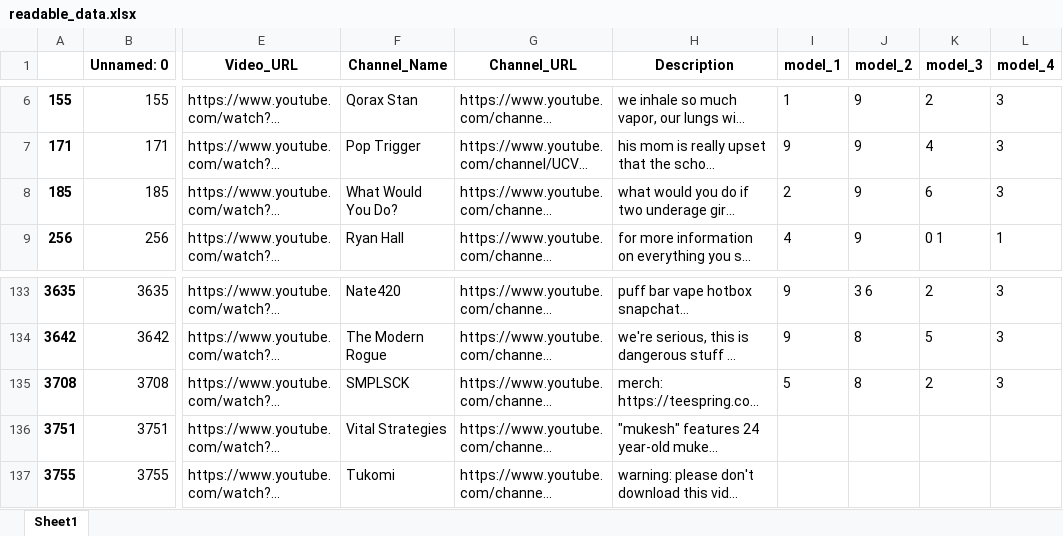
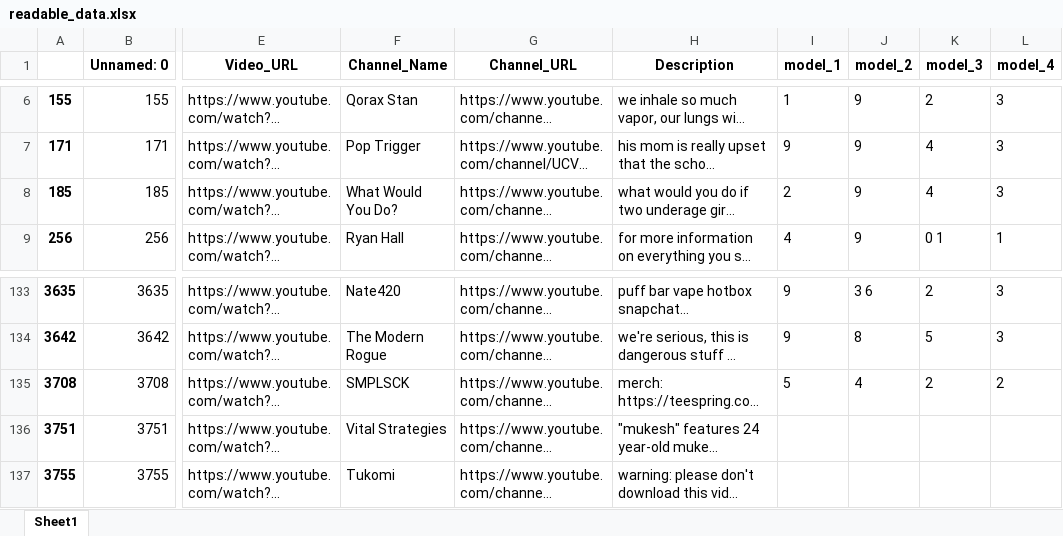
Before and after one commit to dgauraang/vape-classification, an Excel workbook: readable_data.xlsx, sheet Sheet1, drawn as a sheet; only a part is shown, gaps mark what is left out; long unchanged cells end in …; values as stored, in another font and other column widths than the file's, no borders; the diff names each change by its address in the sheet, - before the commit and + after, or states it on an @@ line.

Commit message:
change data

```diff
--- a/readable_data.xlsx (sheet Sheet1)
+++ b/readable_data.xlsx (sheet Sheet1)
-K8 (model_3): 6
+K8 (model_3): 4
-J135 (model_2): 8
+J135 (model_2): 4
-L135 (model_4): 3
+L135 (model_4): 2
```
Also changed, not shown: 3 other files.
